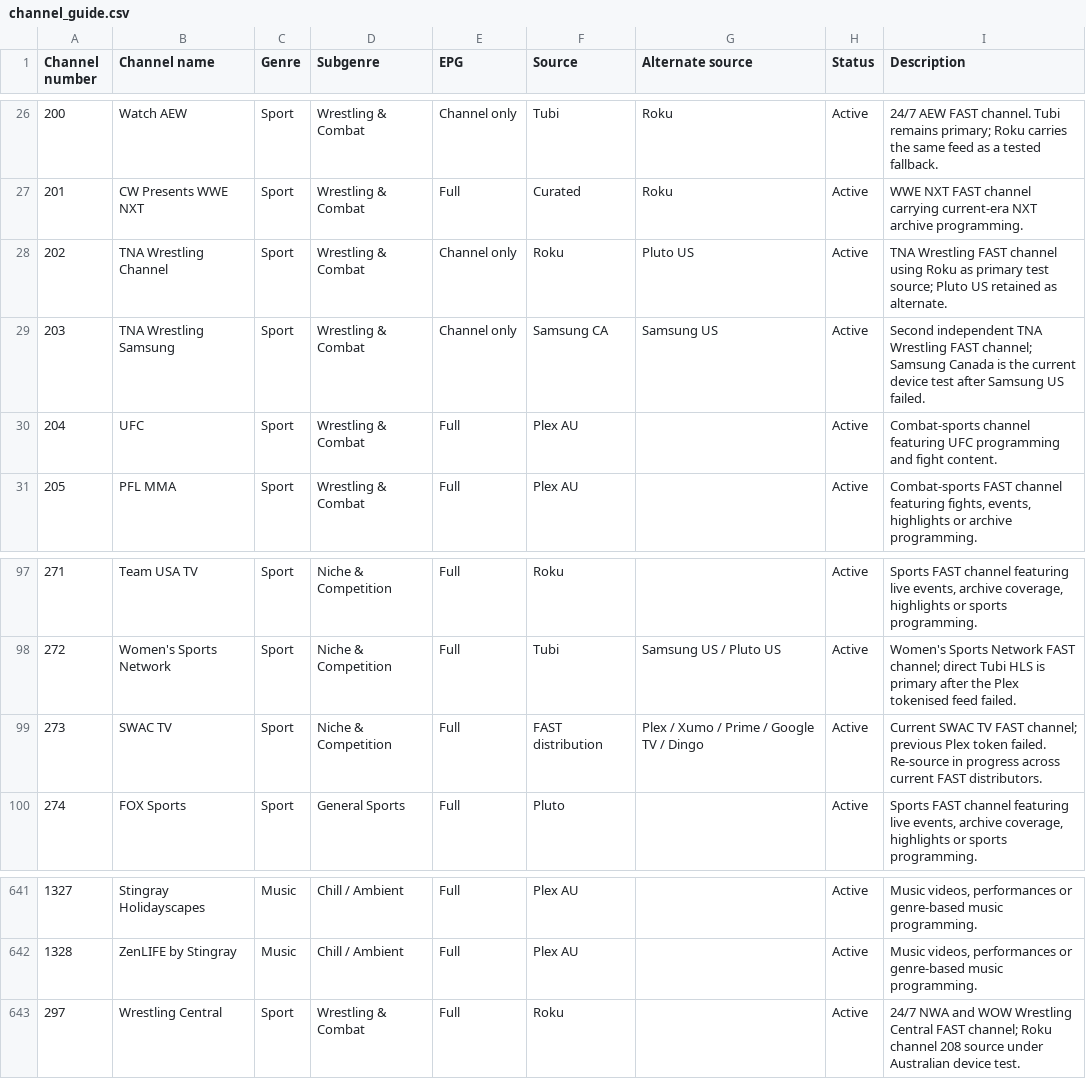
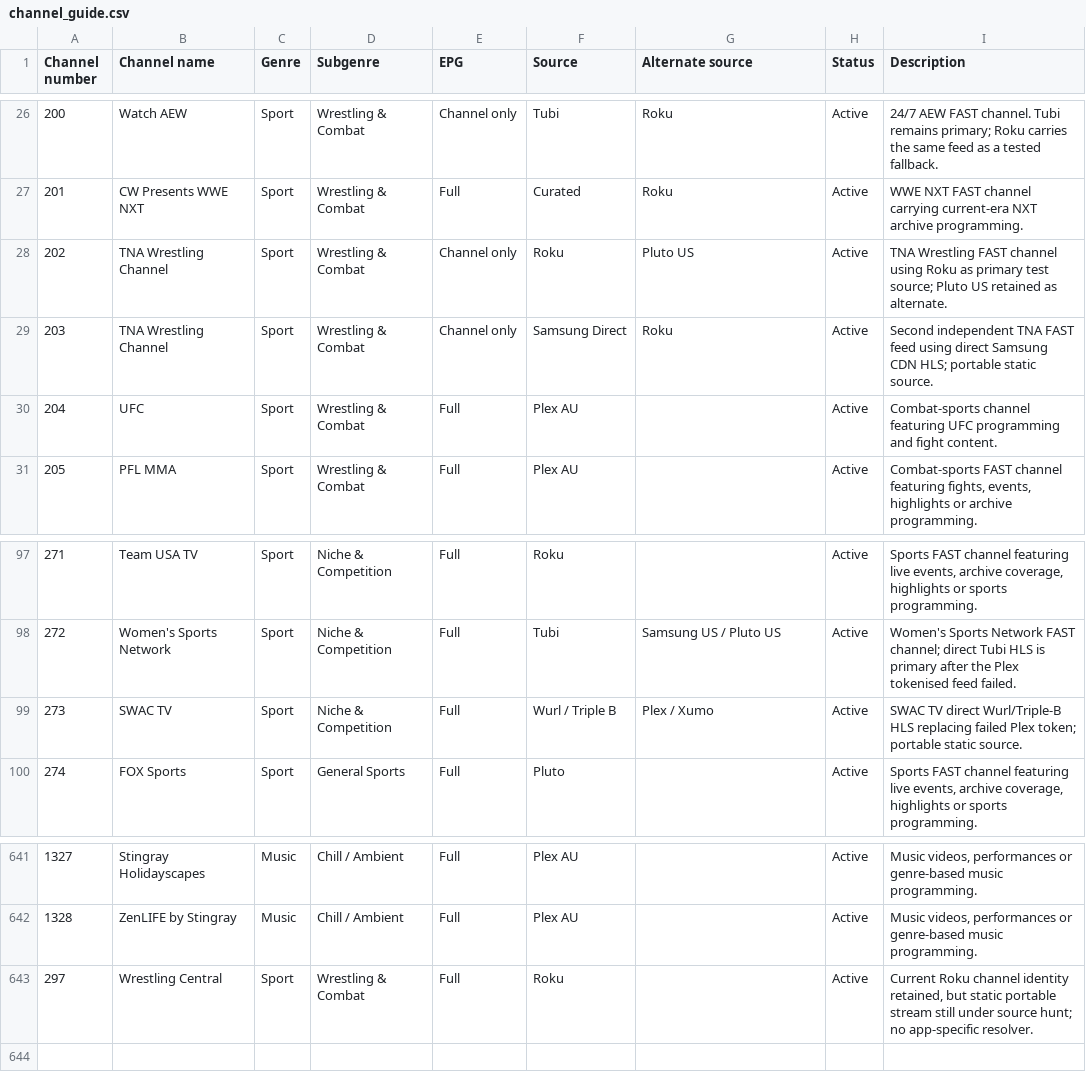
Before and after one commit to safetyblade/autv, a CSV file: channel_guide.csv, drawn as a sheet; only a part is shown, gaps mark what is left out.

Commit message:
data: restore portable static source policy

```diff
--- a/channel_guide.csv
+++ b/channel_guide.csv
@@ -28,3 +28,3 @@ Channel number,Channel name,Genre,Subgenre,EPG,Source,Alternate source,Status,De
 202,TNA Wrestling Channel,Sport,Wrestling & Combat,Channel only,Roku,Pluto US,Active,"TNA Wrestling FAST channel using Roku as primary test source; Pluto US retained as alternate."
-203,TNA Wrestling Samsung,Sport,Wrestling & Combat,Channel only,Samsung CA,Samsung US,Active,"Second independent TNA Wrestling FAST channel; Samsung Canada is the current device test after Samsung US failed."
+203,TNA Wrestling Channel,Sport,Wrestling & Combat,Channel only,Samsung Direct,Roku,Active,"Second independent TNA FAST feed using direct Samsung CDN HLS; portable static source."
 204,UFC,Sport,Wrestling & Combat,Full,Plex AU,,Active,Combat-sports channel featuring UFC programming and fight content.
@@ -98,3 +98,3 @@ Channel number,Channel name,Genre,Subgenre,EPG,Source,Alternate source,Status,De
 272,Women's Sports Network,Sport,Niche & Competition,Full,Tubi,Samsung US / Pluto US,Active,"Women's Sports Network FAST channel; direct Tubi HLS is primary after the Plex tokenised feed failed."
-273,SWAC TV,Sport,Niche & Competition,Full,FAST distribution,Plex / Xumo / Prime / Google TV / Dingo,Active,"Current SWAC TV FAST channel; previous Plex token failed. Re-source in progress across current FAST distributors."
+273,SWAC TV,Sport,Niche & Competition,Full,Wurl / Triple B,Plex / Xumo,Active,"SWAC TV direct Wurl/Triple-B HLS replacing failed Plex token; portable static source."
 274,FOX Sports,Sport,General Sports,Full,Pluto,,Active,"Sports FAST channel featuring live events, archive coverage, highlights or sports programming."
@@ -642,2 +642,2 @@ Channel number,Channel name,Genre,Subgenre,EPG,Source,Alternate source,Status,De
 1328,ZenLIFE by Stingray,Music,Chill / Ambient,Full,Plex AU,,Active,"Music videos, performances or genre-based music programming."
-297,Wrestling Central,Sport,Wrestling & Combat,Full,Roku,,Active,"24/7 NWA and WOW Wrestling Central FAST channel; Roku channel 208 source under Australian device test."
+297,Wrestling Central,Sport,Wrestling & Combat,Full,Roku,,Active,"Current Roku channel identity retained, but static portable stream still under source hunt; no app-specific resolver."
```
